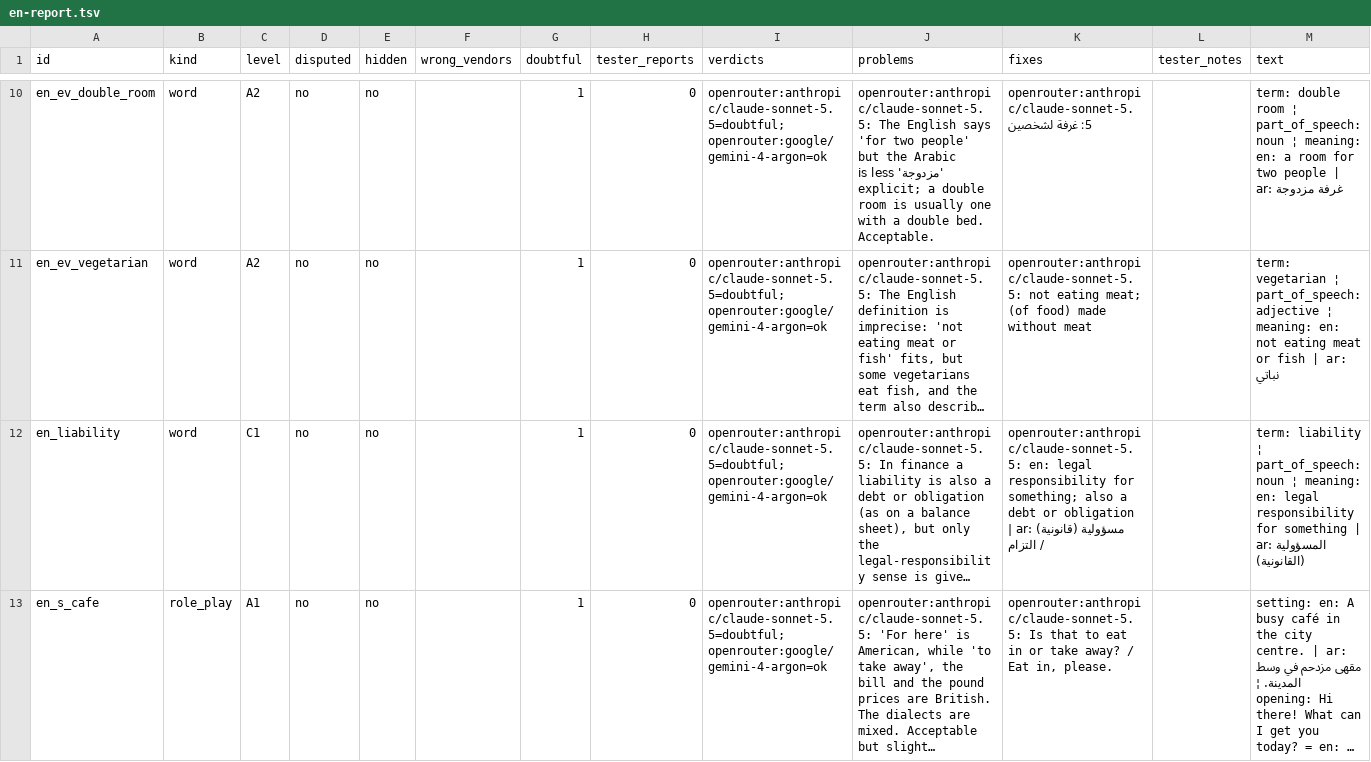
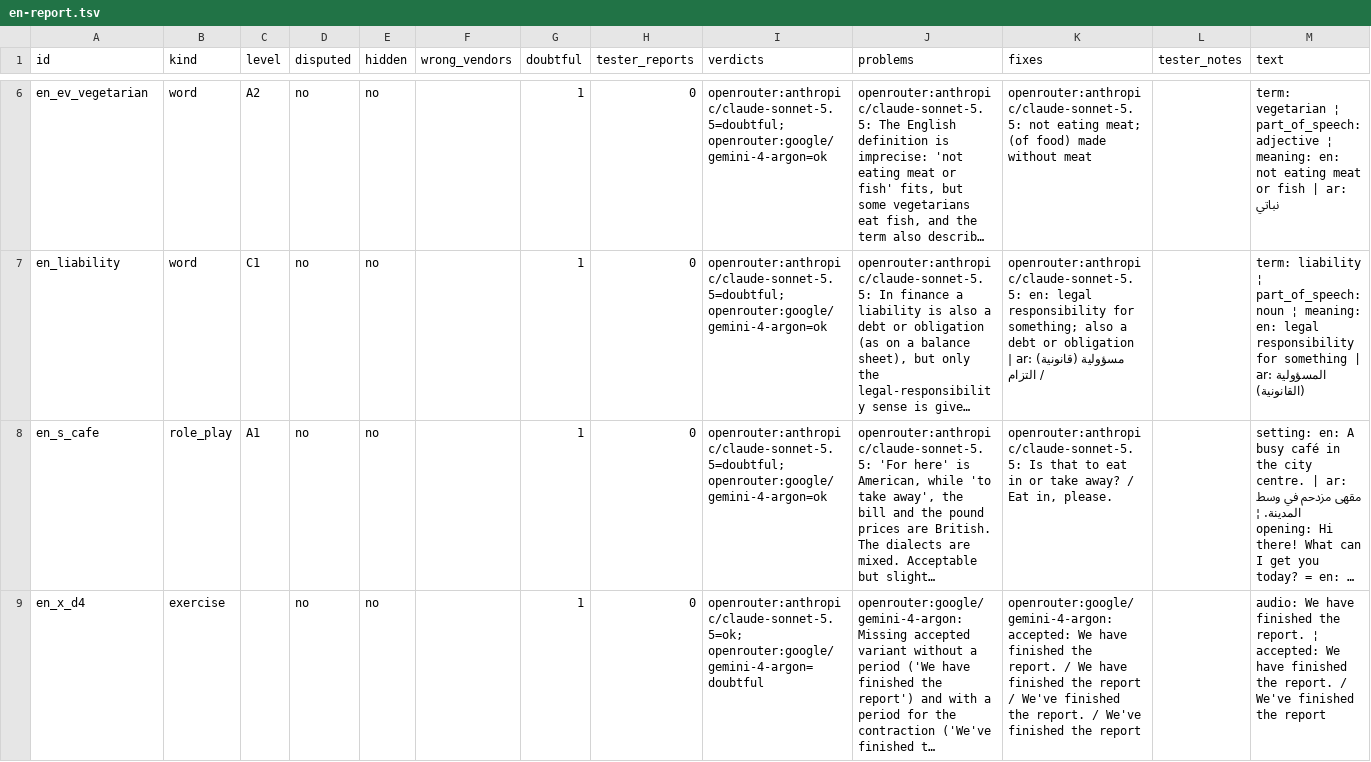
Before and after one commit to raedj/streamlit-example, a TSV file: polyglot-academy/content/review/ai_flags/en-report.tsv, drawn as a sheet; only a part is shown, gaps mark what is left out; the shorter side is filled out with more unchanged rows; long unchanged cells end in …; removed rows and columns are numbered as before the commit, all else as after; the diff covers the shown part only; the diff names each change by its address in the sheet, - before the commit and + after, or states it on an @@ line.

```diff
--- a/polyglot-academy/content/review/ai_flags/en-report.tsv
+++ b/polyglot-academy/content/review/ai_flags/en-report.tsv
-row 10: en_ev_double_room | word | A2 | no | no |  | 1 | 0 | openrouter:anthropic/claude-sonnet-5.5=doubtful; openrouter:google/gemini-4-argon=ok | openrouter:anthropic/claude-sonnet-5.5: The English says 'for two people' but the Arabic 'مزدوجة' is less explicit; a double room is usually one with a double bed. Acceptable. | openrouter:anthropic/claude-sonnet-5.5: غرفة لشخصين |  | term: double room ¦ part_of_speech: noun ¦ meaning: en: a room for two people | ar: غرفة مزدوجة
```
Also changed, not shown: 7 added rows, 6 removed rows and 5 edited cells elsewhere in this file, polyglot-academy/content/review/ai_flags/zh-report.tsv, polyglot-academy/content/review/items/en.curriculum.tsv, 9 other files.
